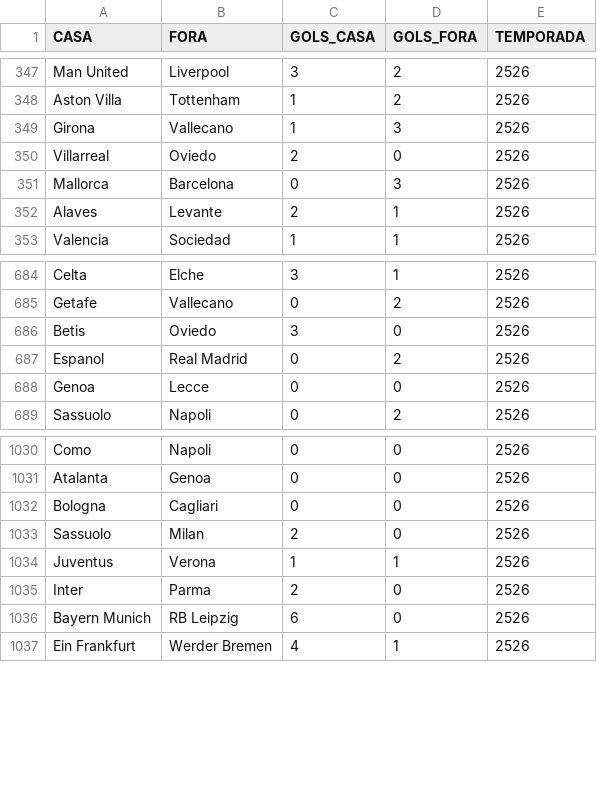
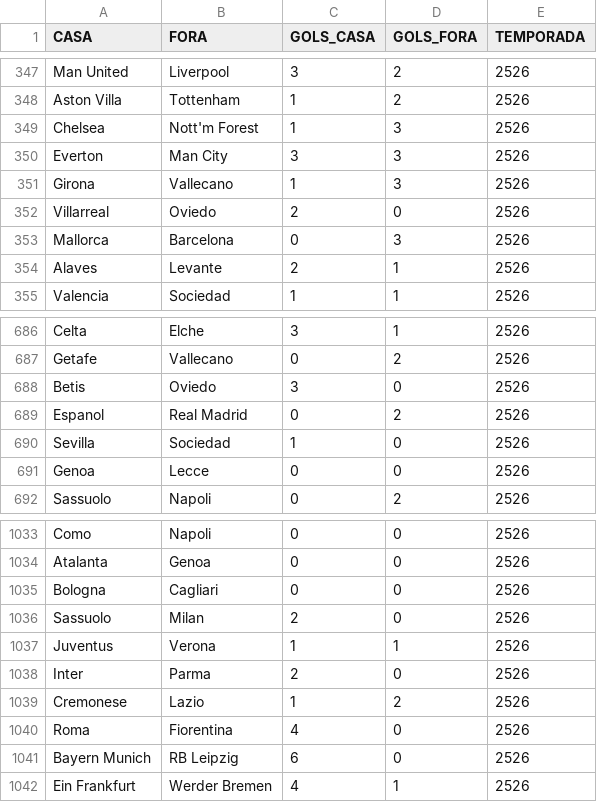
Before and after one commit to Aritonapr/gestor-ia-apostas, a CSV file: data/temporada_2026.csv, drawn as a sheet; only a part is shown, gaps mark what is left out; the diff names each change by its address in the sheet, - before the commit and + after, or states it on an @@ line.

```diff
--- a/data/temporada_2026.csv
+++ b/data/temporada_2026.csv
+row 349: Chelsea | Nott'm Forest | 1 | 3 | 2526
+row 350: Everton | Man City | 3 | 3 | 2526
+row 690: Sevilla | Sociedad | 1 | 0 | 2526
+row 1039: Cremonese | Lazio | 1 | 2 | 2526
+row 1040: Roma | Fiorentina | 4 | 0 | 2526
```
Also changed, not shown: data/base_jogos_jarvis.csv, data/historico_assertividade.csv, 1 other file.
